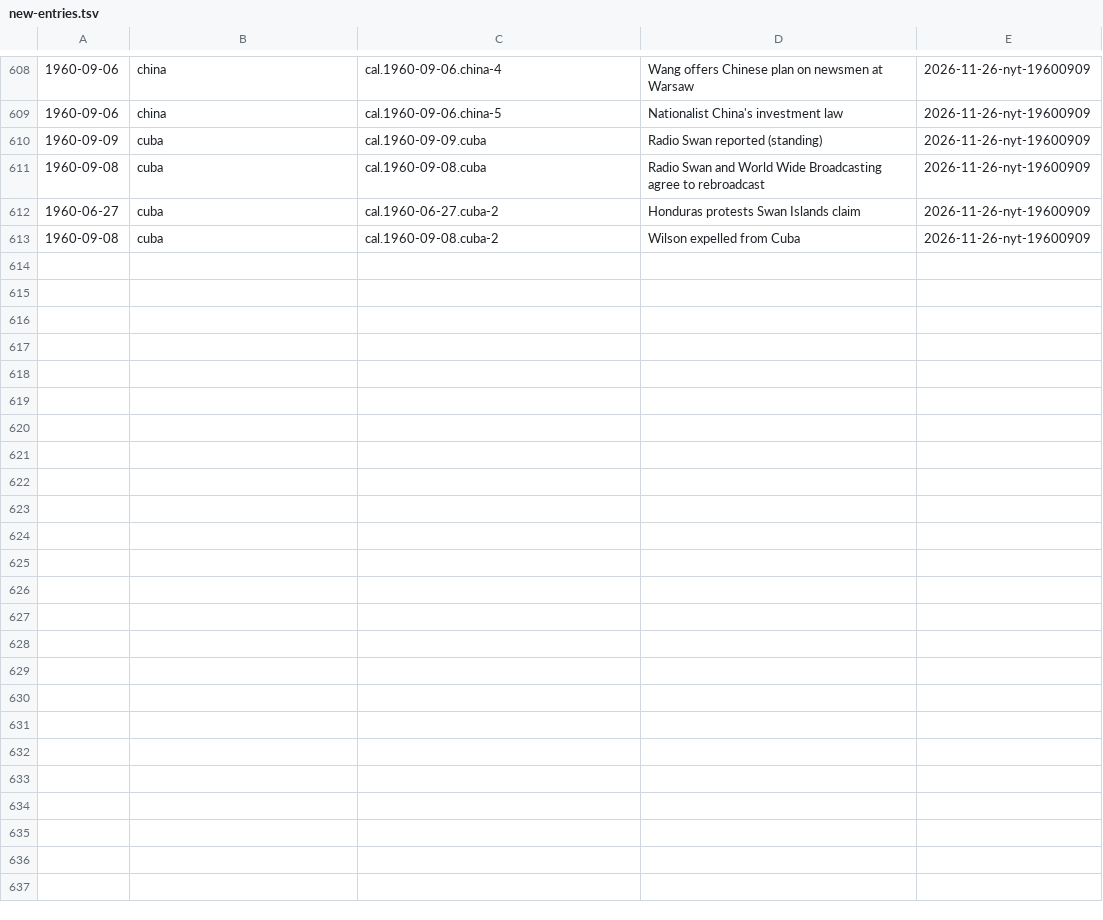
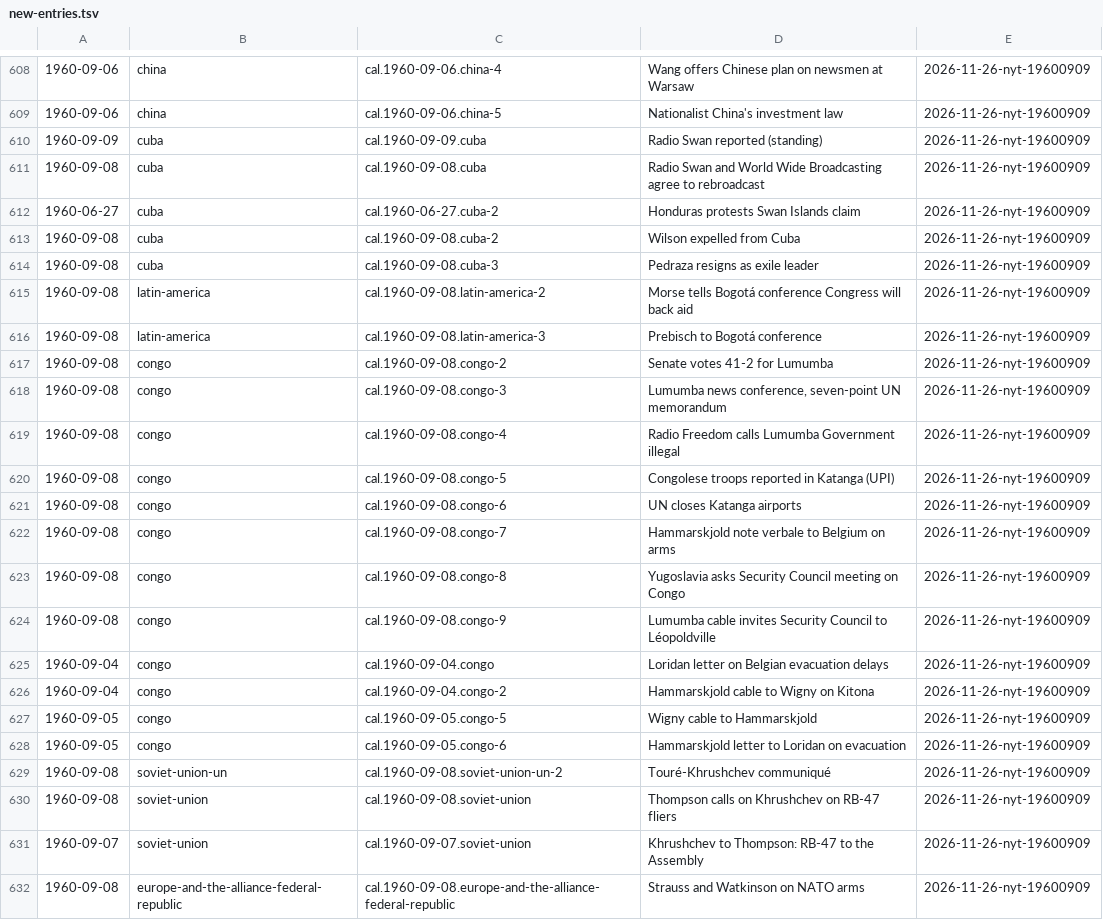
Before and after one commit to Impending2223/bib, a TSV file: inbox/new-entries.tsv, drawn as a sheet; only a part is shown, gaps mark what is left out; the diff names each change by its address in the sheet, - before the commit and + after, or states it on an @@ line.

```diff
--- a/inbox/new-entries.tsv
+++ b/inbox/new-entries.tsv
+row 614: 1960-09-08 | cuba | cal.1960-09-08.cuba-3 | Pedraza resigns as exile leader | 2026-11-26-nyt-19600909
+row 615: 1960-09-08 | latin-america | cal.1960-09-08.latin-america-2 | Morse tells Bogotá conference Congress will back aid | 2026-11-26-nyt-19600909
+row 616: 1960-09-08 | latin-america | cal.1960-09-08.latin-america-3 | Prebisch to Bogotá conference | 2026-11-26-nyt-19600909
+row 617: 1960-09-08 | congo | cal.1960-09-08.congo-2 | Senate votes 41-2 for Lumumba | 2026-11-26-nyt-19600909
+row 618: 1960-09-08 | congo | cal.1960-09-08.congo-3 | Lumumba news conference, seven-point UN memorandum | 2026-11-26-nyt-19600909
+row 619: 1960-09-08 | congo | cal.1960-09-08.congo-4 | Radio Freedom calls Lumumba Government illegal | 2026-11-26-nyt-19600909
+row 620: 1960-09-08 | congo | cal.1960-09-08.congo-5 | Congolese troops reported in Katanga (UPI) | 2026-11-26-nyt-19600909
+row 621: 1960-09-08 | congo | cal.1960-09-08.congo-6 | UN closes Katanga airports | 2026-11-26-nyt-19600909
+row 622: 1960-09-08 | congo | cal.1960-09-08.congo-7 | Hammarskjold note verbale to Belgium on arms | 2026-11-26-nyt-19600909
+row 623: 1960-09-08 | congo | cal.1960-09-08.congo-8 | Yugoslavia asks Security Council meeting on Congo | 2026-11-26-nyt-19600909
+row 624: 1960-09-08 | congo | cal.1960-09-08.congo-9 | Lumumba cable invites Security Council to Léopoldville | 2026-11-26-nyt-19600909
+row 625: 1960-09-04 | congo | cal.1960-09-04.congo | Loridan letter on Belgian evacuation delays | 2026-11-26-nyt-19600909
+row 626: 1960-09-04 | congo | cal.1960-09-04.congo-2 | Hammarskjold cable to Wigny on Kitona | 2026-11-26-nyt-19600909
+row 627: 1960-09-05 | congo | cal.1960-09-05.congo-5 | Wigny cable to Hammarskjold | 2026-11-26-nyt-19600909
+row 628: 1960-09-05 | congo | cal.1960-09-05.congo-6 | Hammarskjold letter to Loridan on evacuation | 2026-11-26-nyt-19600909
+row 629: 1960-09-08 | soviet-union-un | cal.1960-09-08.soviet-union-un-2 | Touré-Khrushchev communiqué | 2026-11-26-nyt-19600909
+row 630: 1960-09-08 | soviet-union | cal.1960-09-08.soviet-union | Thompson calls on Khrushchev on RB-47 fliers | 2026-11-26-nyt-19600909
+row 631: 1960-09-07 | soviet-union | cal.1960-09-07.soviet-union | Khrushchev to Thompson: RB-47 to the Assembly | 2026-11-26-nyt-19600909
+row 632: 1960-09-08 | europe-and-the-alliance-federal-republic | cal.1960-09-08.europe-and-the-alliance-federal-republic | Strauss and Watkinson on NATO arms | 2026-11-26-nyt-19600909
```
Also changed, not shown: 4 other files.
